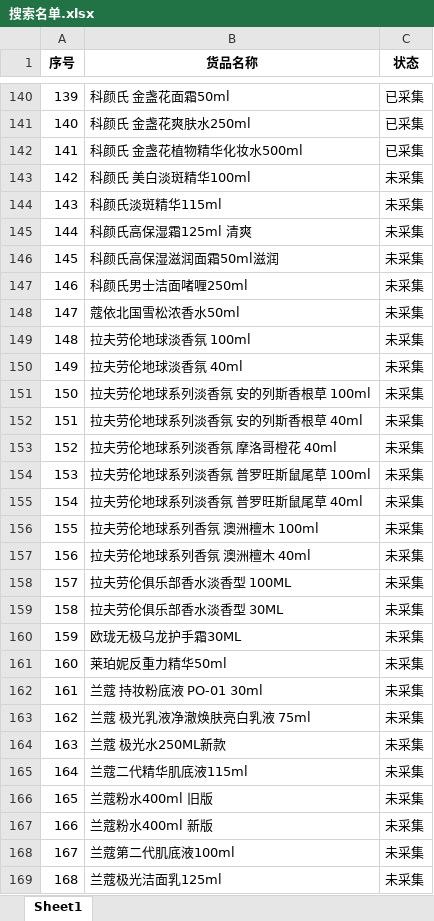
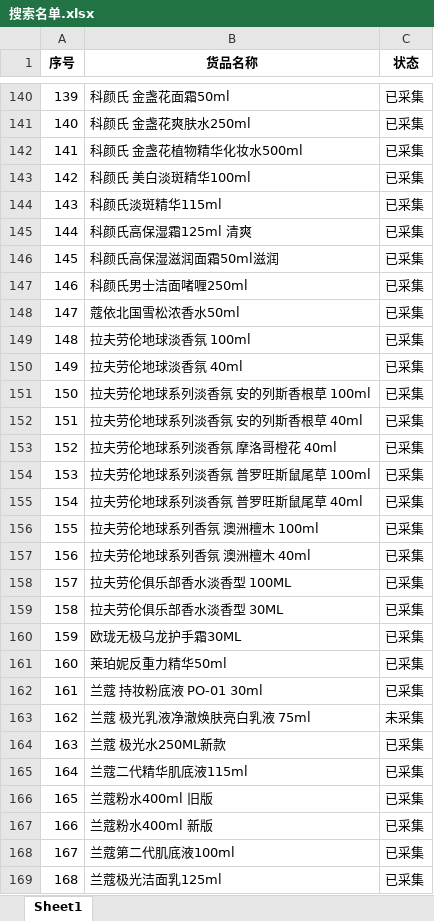
Before and after one commit to vampireli1900-dev/auto_product_collect, an Excel workbook: 搜索名单.xlsx, sheet Sheet1, drawn as a sheet; only a part is shown, gaps mark what is left out; values as stored, in another font and other column widths than the file's, no borders; the diff covers the shown part only; the diff names each change by its address in the sheet, - before the commit and + after, or states it on an @@ line.

```diff
--- a/搜索名单.xlsx (sheet Sheet1)
+++ b/搜索名单.xlsx (sheet Sheet1)
-C143:C162 (状态): 未采集
+C143:C162 (状态): 已采集
-C164:C169 (状态): 未采集
+C164:C169 (状态): 已采集
```
Also changed, not shown: 28 edited cells elsewhere in this sheet, 商品采集汇总.xlsx, 3 other files.
